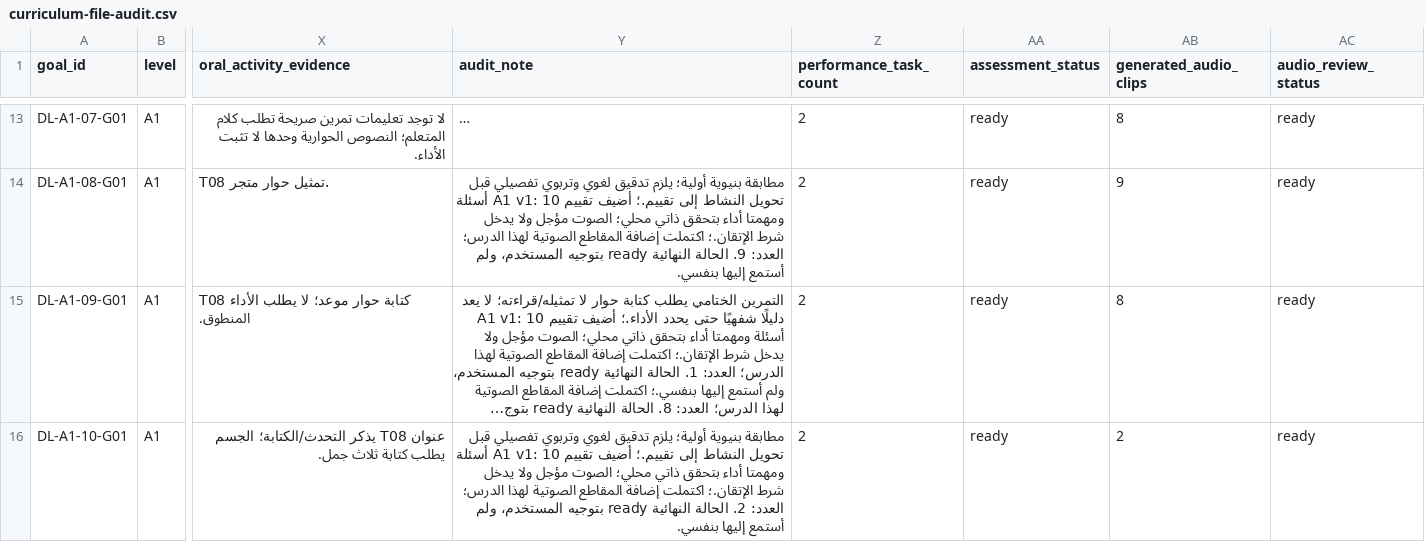
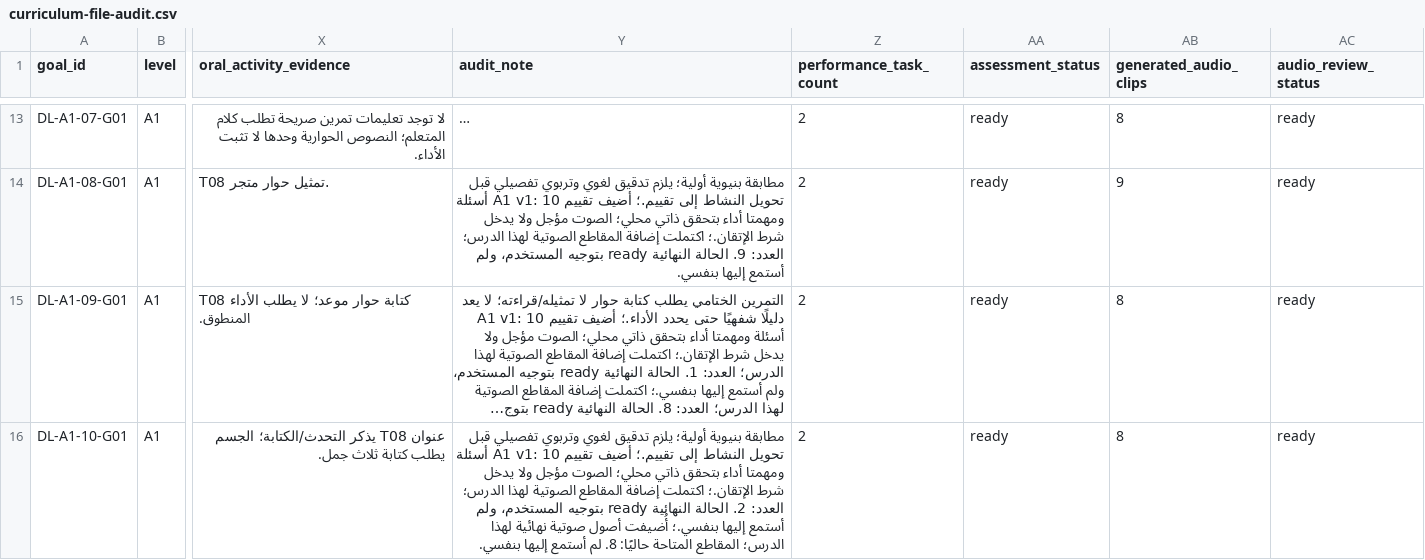
Before and after one commit to naderba69/deutschlern, a CSV file: data/curriculum-file-audit.csv, drawn as a sheet; only a part is shown, gaps mark what is left out; long unchanged cells end in …; the diff covers the shown part only; the diff names each change by its address in the sheet, - before the commit and + after, or states it on an @@ line.

```diff
--- a/data/curriculum-file-audit.csv
+++ b/data/curriculum-file-audit.csv
-Y16 (audit_note): …أستمع إليها بنفسي.
+Y16 (audit_note): …أستمع إليها بنفسي.؛ أُضيفت أصول صوتية نهائية لهذا الدرس؛ المقاطع المتاحة حاليًا: 8. لم أستمع إليها بنفسي.
-AB16 (generated_audio_clips): 2
+AB16 (generated_audio_clips): 8
```
Also changed, not shown: 5 edited cells elsewhere in this file, data/audio-asset-register.csv, 20 other files.
